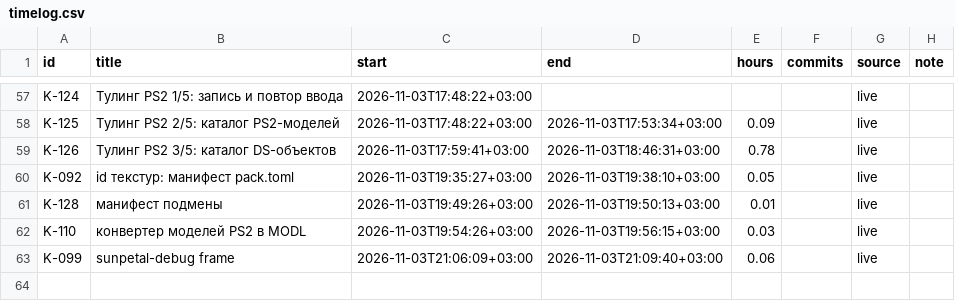
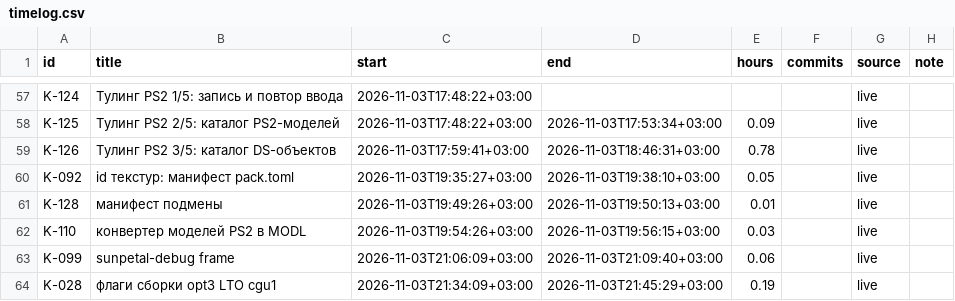
Before and after one commit to DmitriiTrifonov/sunpetal, a CSV file: tools/roadmap/timelog.csv, drawn as a sheet; only a part is shown, gaps mark what is left out.

```diff
--- a/tools/roadmap/timelog.csv
+++ b/tools/roadmap/timelog.csv
@@ -63 +63,2 @@ K-110,конвертер моделей PS2 в MODL,2026-11-03T19:54:26+03:00,20
 K-099,sunpetal-debug frame,2026-11-03T21:06:09+03:00,2026-11-03T21:09:40+03:00,0.06,,live,
+K-028,флаги сборки opt3 LTO cgu1,2026-11-03T21:34:09+03:00,2026-11-03T21:45:29+03:00,0.19,,live,
```
Also changed, not shown: 6 other files.
